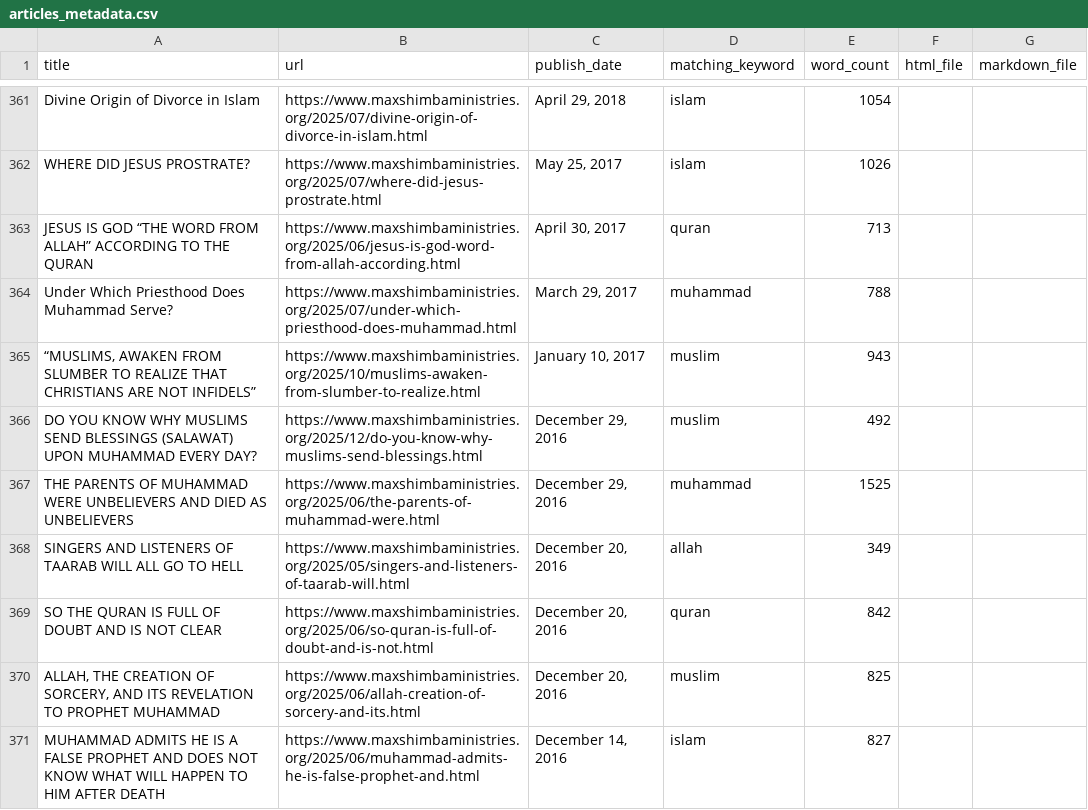
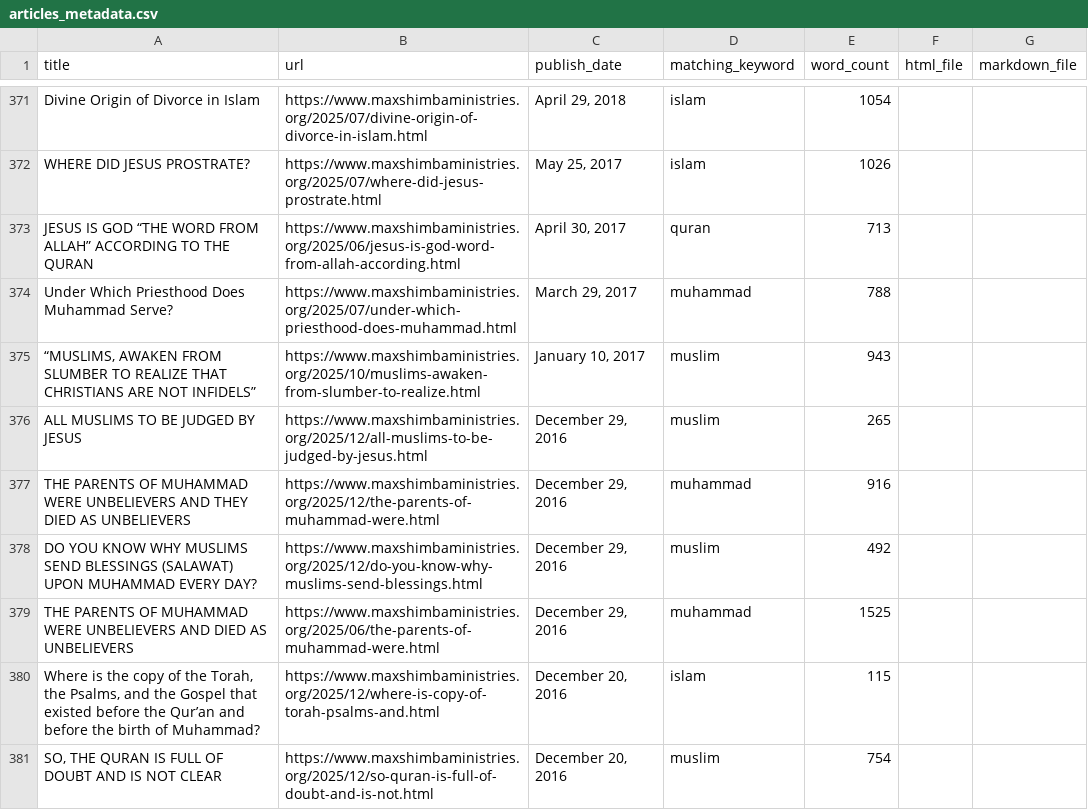
Before and after one commit to lioneltchami/islamicdilemma, a CSV file: articles_archive/exports/articles_metadata.csv, drawn as a sheet; only a part is shown, gaps mark what is left out; the shorter side is filled out with more unchanged rows; the diff covers the shown part only; the diff names each change by its address in the sheet, - before the commit and + after, or states it on an @@ line.

```diff
--- a/articles_archive/exports/articles_metadata.csv
+++ b/articles_archive/exports/articles_metadata.csv
+row 376: ALL MUSLIMS TO BE JUDGED BY JESUS | https://www.maxshimbaministries.org/2025/12/all-muslims-to-be-judged-by-jesus.html | December 29, 2016 | muslim | 265
+row 377: THE PARENTS OF MUHAMMAD WERE UNBELIEVERS AND THEY DIED AS UNBELIEVERS | https://www.maxshimbaministries.org/2025/12/the-parents-of-muhammad-were.html | December 29, 2016 | muhammad | 916
+row 380: Where is the copy of the Torah, the Psalms, and the Gospel that existed before the Qur’an and before the birth of Muhammad? | https://www.maxshimbaministries.org/2025/12/where-is-copy-of-torah-psalms-and.html | December 20, 2016 | islam | 115
+row 381: SO, THE QURAN IS FULL OF DOUBT AND IS NOT CLEAR | https://www.maxshimbaministries.org/2025/12/so-quran-is-full-of-doubt-and-is-not.html | December 20, 2016 | muslim | 754
```
Also changed, not shown: 19 added rows elsewhere in this file, 6 other files.
